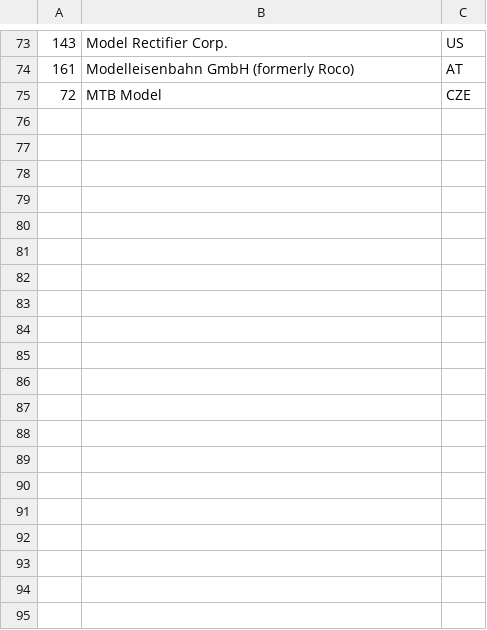
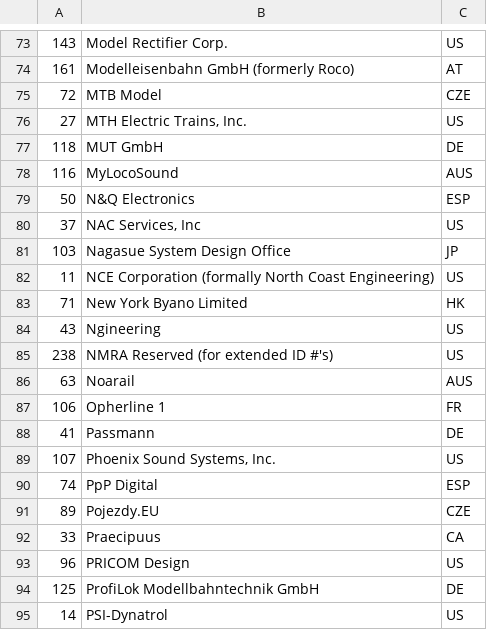
Before and after one commit to shawnbelton/dccweb, a CSV file: dcc-data/src/main/resources/dcc-manufacturers.csv, drawn as a sheet; only a part is shown, gaps mark what is left out; the diff covers the shown part only; the diff names each change by its address in the sheet, - before the commit and + after, or states it on an @@ line.

Commit message:
All manufacturers added.

```diff
--- a/dcc-data/src/main/resources/dcc-manufacturers.csv
+++ b/dcc-data/src/main/resources/dcc-manufacturers.csv
+row 76: 27 | MTH Electric Trains, Inc. | US
+row 77: 118 | MUT GmbH | DE
+row 78: 116 | MyLocoSound | AUS
+row 79: 50 | N&Q Electronics | ESP
+row 80: 37 | NAC Services, Inc | US
+row 81: 103 | Nagasue System Design Office | JP
+row 82: 11 | NCE Corporation (formally North Coast Engineering) | US
+row 83: 71 | New York Byano Limited | HK
+row 84: 43 | Ngineering | US
+row 85: 238 | NMRA Reserved (for extended ID #'s) | US
+row 86: 63 | Noarail | AUS
+row 87: 106 | Opherline 1 | FR
+row 88: 41 | Passmann | DE
+row 89: 107 | Phoenix Sound Systems, Inc. | US
+row 90: 74 | PpP Digital | ESP
+row 91: 89 | Pojezdy.EU | CZE
+row 92: 33 | Praecipuus | CA
+row 93: 96 | PRICOM Design | US
+row 94: 125 | ProfiLok Modellbahntechnik GmbH | DE
+row 95: 14 | PSI-Dynatrol | US
```
Also changed, not shown: 43 added rows elsewhere in this file.
